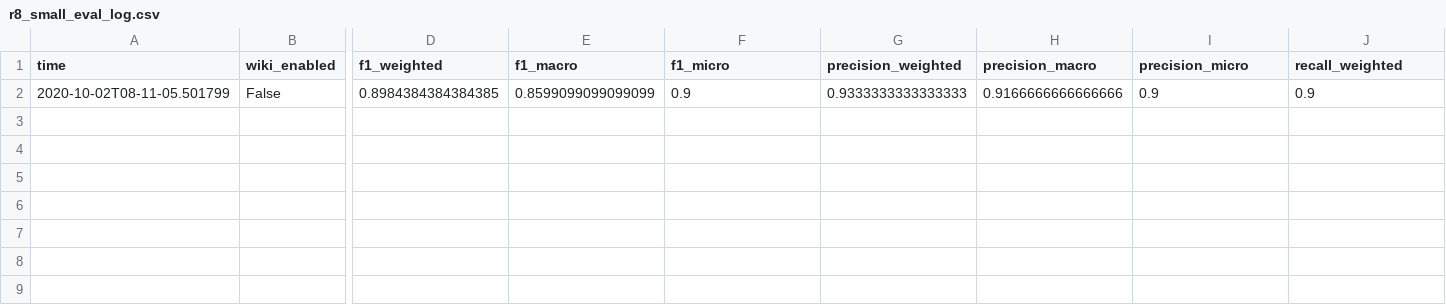
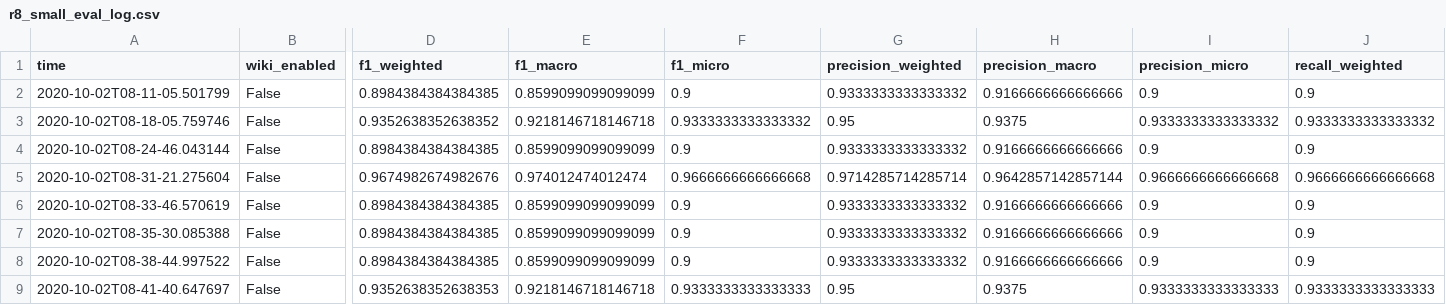
Before and after one commit to niklasamslgruber/textKGCN, a CSV file: _data/results_log/r8_small_eval_log.csv, drawn as a sheet; only a part is shown, gaps mark what is left out; rows hold the shown columns only; the diff names each change by its address in the sheet, - before the commit and + after, or states it on an @@ line.

```diff
--- a/_data/results_log/r8_small_eval_log.csv
+++ b/_data/results_log/r8_small_eval_log.csv
-G2 (precision_weighted): 0.9333333333333333
+G2 (precision_weighted): 0.9333333333333332
+row 3: 2020-10-02T08-18-05.759746 | False | 0.9352638352638352 | 0.9218146718146718 | 0.9333333333333332 | 0.95 | 0.9375 | 0.9333333333333332 | 0.9333333333333332
+row 4: 2020-10-02T08-24-46.043144 | False | 0.8984384384384385 | 0.8599099099099099 | 0.9 | 0.9333333333333332 | 0.9166666666666666 | 0.9 | 0.9
+row 5: 2020-10-02T08-31-21.275604 | False | 0.9674982674982676 | 0.974012474012474 | 0.9666666666666668 | 0.9714285714285714 | 0.9642857142857144 | 0.9666666666666668 | 0.9666666666666668
+row 6: 2020-10-02T08-33-46.570619 | False | 0.8984384384384385 | 0.8599099099099099 | 0.9 | 0.9333333333333332 | 0.9166666666666666 | 0.9 | 0.9
+row 7: 2020-10-02T08-35-30.085388 | False | 0.8984384384384385 | 0.8599099099099099 | 0.9 | 0.9333333333333332 | 0.9166666666666666 | 0.9 | 0.9
+row 8: 2020-10-02T08-38-44.997522 | False | 0.8984384384384385 | 0.8599099099099099 | 0.9 | 0.9333333333333332 | 0.9166666666666666 | 0.9 | 0.9
+row 9: 2020-10-02T08-41-40.647697 | False | 0.9352638352638353 | 0.9218146718146718 | 0.9333333333333333 | 0.95 | 0.9375 | 0.9333333333333333 | 0.9333333333333333
```
Also changed, not shown: 3 other files.
